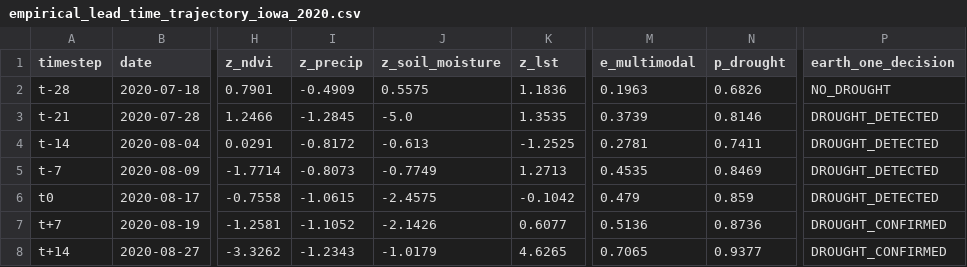
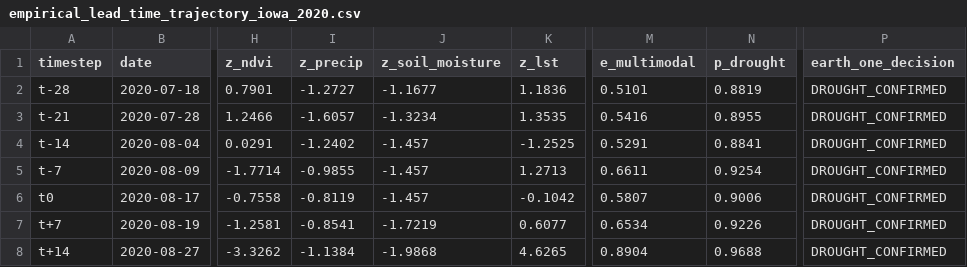
Before and after one commit to shubham-exe-web/earth-one, a CSV file: audit/empirical_lead_time_trajectory_iowa_2020.csv, drawn as a sheet; only a part is shown, gaps mark what is left out; the diff names each change by its address in the sheet, - before the commit and + after, or states it on an @@ line.

```diff
--- a/audit/empirical_lead_time_trajectory_iowa_2020.csv
+++ b/audit/empirical_lead_time_trajectory_iowa_2020.csv
-I2 (z_precip): -0.4909
+I2 (z_precip): -1.2727
-J2 (z_soil_moisture): 0.5575
+J2 (z_soil_moisture): -1.1677
-M2 (e_multimodal): 0.1963
+M2 (e_multimodal): 0.5101
-N2 (p_drought): 0.6826
+N2 (p_drought): 0.8819
-P2 (earth_one_decision): NO_DROUGHT
+P2 (earth_one_decision): DROUGHT_CONFIRMED
-I3 (z_precip): -1.2845
+I3 (z_precip): -1.6057
-J3 (z_soil_moisture): -5.0
+J3 (z_soil_moisture): -1.3234
-M3 (e_multimodal): 0.3739
+M3 (e_multimodal): 0.5416
-N3 (p_drought): 0.8146
+N3 (p_drought): 0.8955
-P3:P6 (earth_one_decision): DROUGHT_DETECTED
+P3:P6 (earth_one_decision): DROUGHT_CONFIRMED
-I4 (z_precip): -0.8172
+I4 (z_precip): -1.2402
-J4 (z_soil_moisture): -0.613
+J4 (z_soil_moisture): -1.457
-M4 (e_multimodal): 0.2781
+M4 (e_multimodal): 0.5291
-N4 (p_drought): 0.7411
+N4 (p_drought): 0.8841
-I5 (z_precip): -0.8073
+I5 (z_precip): -0.9855
-J5 (z_soil_moisture): -0.7749
+J5 (z_soil_moisture): -1.457
-M5 (e_multimodal): 0.4535
+M5 (e_multimodal): 0.6611
-N5 (p_drought): 0.8469
+N5 (p_drought): 0.9254
-I6 (z_precip): -1.0615
+I6 (z_precip): -0.8119
-J6 (z_soil_moisture): -2.4575
+J6 (z_soil_moisture): -1.457
-M6 (e_multimodal): 0.479
+M6 (e_multimodal): 0.5807
-N6 (p_drought): 0.859
+N6 (p_drought): 0.9006
-I7 (z_precip): -1.1052
+I7 (z_precip): -0.8541
-J7 (z_soil_moisture): -2.1426
+J7 (z_soil_moisture): -1.7219
-M7 (e_multimodal): 0.5136
+M7 (e_multimodal): 0.6534
-N7 (p_drought): 0.8736
+N7 (p_drought): 0.9226
-I8 (z_precip): -1.2343
+I8 (z_precip): -1.1384
-J8 (z_soil_moisture): -1.0179
+J8 (z_soil_moisture): -1.9868
-M8 (e_multimodal): 0.7065
+M8 (e_multimodal): 0.8904
-N8 (p_drought): 0.9377
+N8 (p_drought): 0.9688
```
Also changed, not shown: audit/master_3tier_validation_hierarchy.csv, 5 other files.
